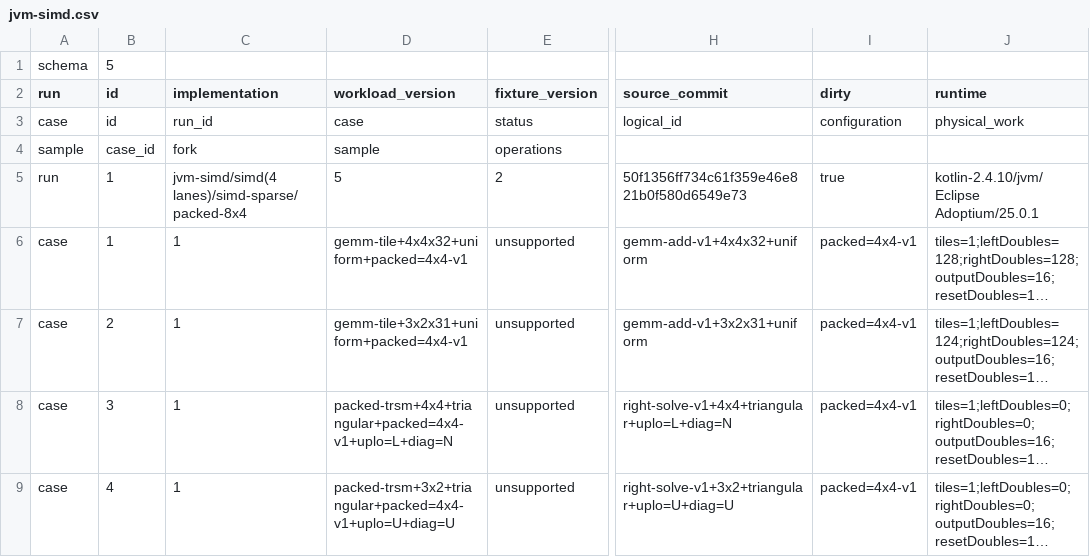
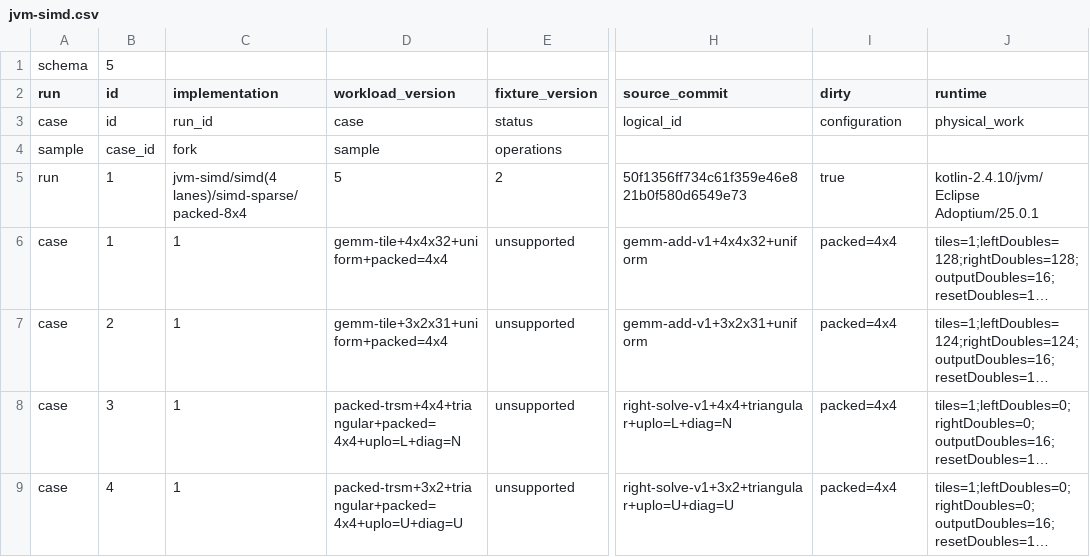
Before and after one commit to Eignex/koblas, a CSV file: koblas-bench/reports/f342c3192a41a07cf0454d7d4d5324f8289cc01329bcc9c990b986dcdd2f5922/20260911T155812Z-50f1356ff734/jvm-simd.csv, drawn as a sheet; only a part is shown, gaps mark what is left out; long unchanged cells end in …; the diff covers the shown part only; the diff names each change by its address in the sheet, - before the commit and + after, or states it on an @@ line.

```diff
--- a/koblas-bench/reports/f342c3192a41a07cf0454d7d4d5324f8289cc01329bcc9c990b986dcdd2f5922/20260911T155812Z-50f1356ff734/jvm-simd.csv
+++ b/koblas-bench/reports/f342c3192a41a07cf0454d7d4d5324f8289cc01329bcc9c990b986dcdd2f5922/20260911T155812Z-50f1356ff734/jvm-simd.csv
-D6 (workload_version): gemm-tile+4x4x32+uniform+packed=4x4-v1
+D6 (workload_version): gemm-tile+4x4x32+uniform+packed=4x4
-I6:I9 (dirty): packed=4x4-v1
+I6:I9 (dirty): packed=4x4
-D7 (workload_version): gemm-tile+3x2x31+uniform+packed=4x4-v1
+D7 (workload_version): gemm-tile+3x2x31+uniform+packed=4x4
-D8 (workload_version): packed-trsm+4x4+triangular+packed=4x4-v1+uplo=L+diag=N
+D8 (workload_version): packed-trsm+4x4+triangular+packed=4x4+uplo=L+diag=N
-D9 (workload_version): packed-trsm+3x2+triangular+packed=4x4-v1+uplo=U+diag=U
+D9 (workload_version): packed-trsm+3x2+triangular+packed=4x4+uplo=U+diag=U
```
Also changed, not shown: 96 edited cells elsewhere in this file, koblas-bench/example.csv, koblas-bench/reports/f342c3192a41a07cf0454d7d4d5324f8289cc01329bcc9c990b986dcdd2f5922/20260911T155812Z-50f1356ff734/jvm-c.csv, 14 other files.
